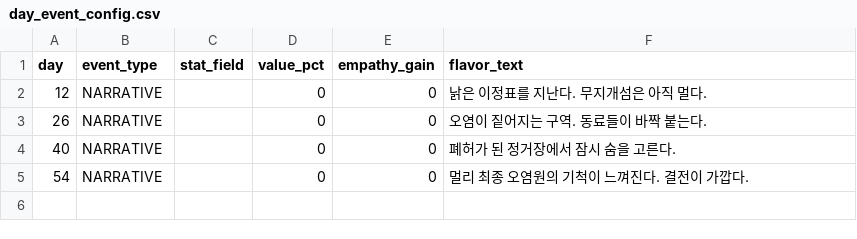
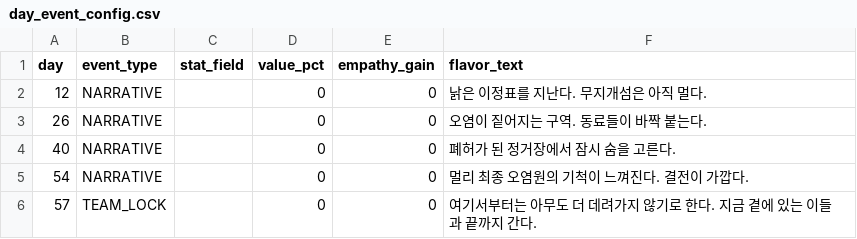
Before and after one commit to parkinglotstudio/xoox, a CSV file: data/day_event_config.csv, drawn as a sheet.

```diff
--- a/data/day_event_config.csv
+++ b/data/day_event_config.csv
@@ -5 +5,2 @@ day,event_type,stat_field,value_pct,empathy_gain,flavor_text
 54,NARRATIVE,,0,0,멀리 최종 오염원의 기척이 느껴진다. 결전이 가깝다.
+57,TEAM_LOCK,,0,0,여기서부터는 아무도 더 데려가지 않기로 한다. 지금 곁에 있는 이들과 끝까지 간다.
```
Also changed, not shown: data/area_npc_config.csv, 10 other files.
